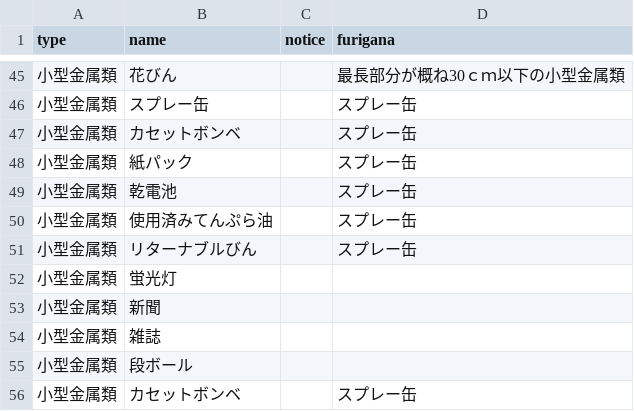
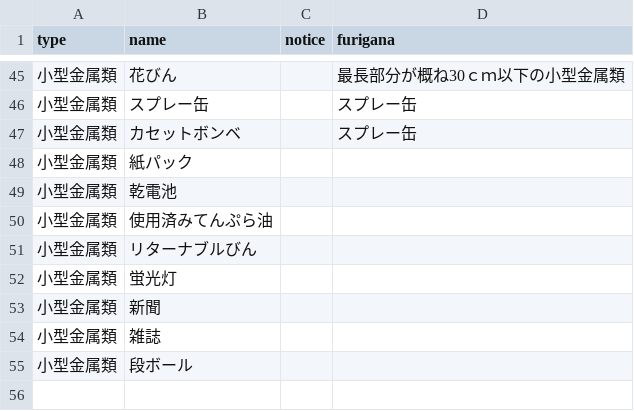
Before and after one commit to ofuku3f/5374osaka.github.com, a CSV file: data/target.csv, drawn as a sheet; only a part is shown, gaps mark what is left out.

Commit message:
Update target.csv

```diff
--- a/data/target.csv
+++ b/data/target.csv
@@ -47,6 +47,6 @@ type,name,notice,furigana
 小型金属類,カセットボンベ,,スプレー缶
-小型金属類,紙パック,,スプレー缶
-小型金属類,乾電池,,スプレー缶
-小型金属類,使用済みてんぷら油,,スプレー缶
-小型金属類,リターナブルびん,,スプレー缶
+小型金属類,紙パック,,
+小型金属類,乾電池,,
+小型金属類,使用済みてんぷら油,,
+小型金属類,リターナブルびん,,
 小型金属類,蛍光灯,,
@@ -55,2 +55 @@ type,name,notice,furigana
 小型金属類,段ボール,,
-小型金属類,カセットボンベ,,スプレー缶
```
